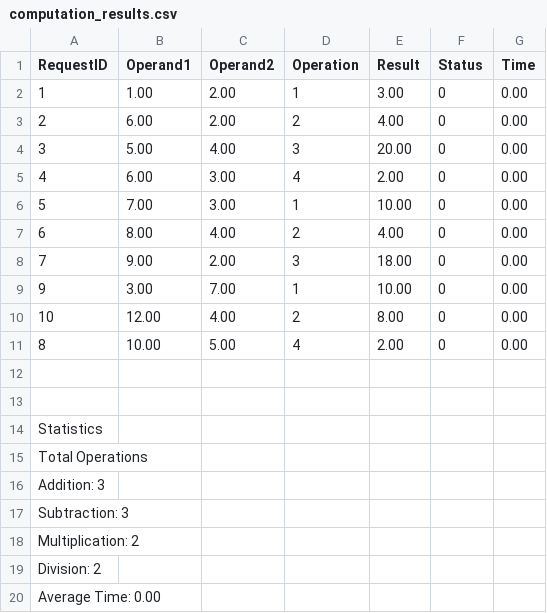
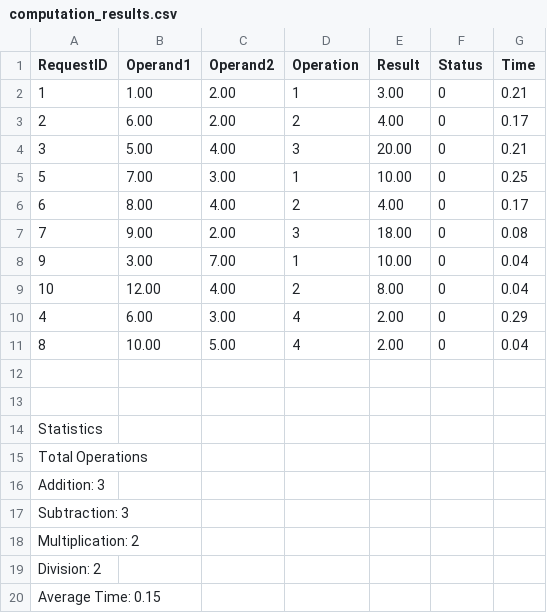
Before and after one commit to Benjination/Dist_Sys_Project2, a CSV file: Code/results/computation_results.csv, drawn as a sheet.

Commit message:
Working on sections

```diff
--- a/Code/results/computation_results.csv
+++ b/Code/results/computation_results.csv
@@ -1,12 +1,12 @@
 RequestID,Operand1,Operand2,Operation,Result,Status,Time
-1,1.00,2.00,1,3.00,0,0.00
-2,6.00,2.00,2,4.00,0,0.00
-3,5.00,4.00,3,20.00,0,0.00
-4,6.00,3.00,4,2.00,0,0.00
-5,7.00,3.00,1,10.00,0,0.00
-6,8.00,4.00,2,4.00,0,0.00
-7,9.00,2.00,3,18.00,0,0.00
-9,3.00,7.00,1,10.00,0,0.00
-10,12.00,4.00,2,8.00,0,0.00
-8,10.00,5.00,4,2.00,0,0.00
+1,1.00,2.00,1,3.00,0,0.21
+2,6.00,2.00,2,4.00,0,0.17
+3,5.00,4.00,3,20.00,0,0.21
+5,7.00,3.00,1,10.00,0,0.25
+6,8.00,4.00,2,4.00,0,0.17
+7,9.00,2.00,3,18.00,0,0.08
+9,3.00,7.00,1,10.00,0,0.04
+10,12.00,4.00,2,8.00,0,0.04
+4,6.00,3.00,4,2.00,0,0.29
+8,10.00,5.00,4,2.00,0,0.04
 
@@ -19,2 +19,2 @@ Multiplication: 2
 Division: 2
-Average Time: 0.00
+Average Time: 0.15
```
